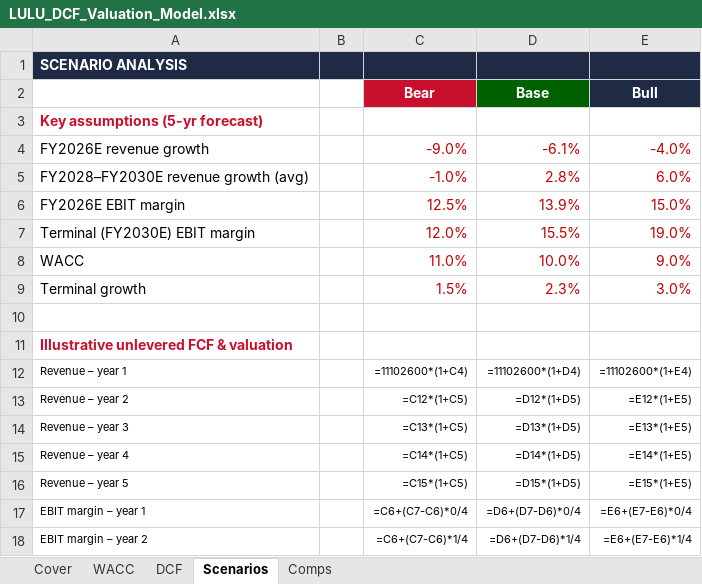
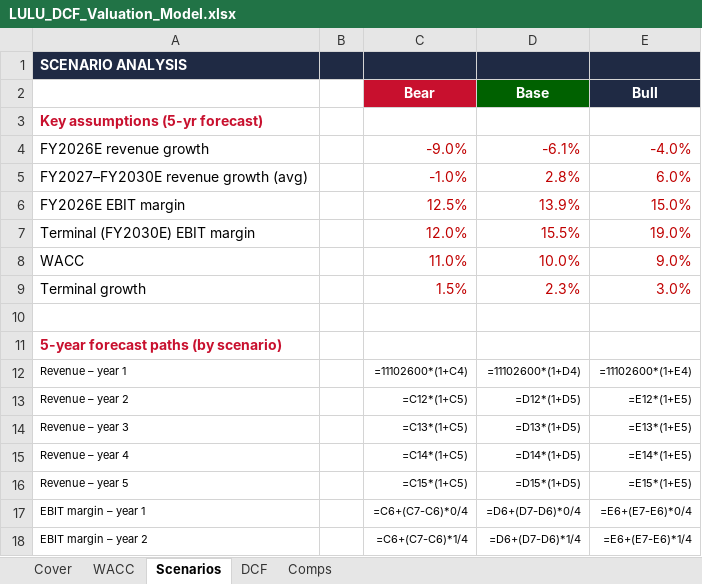
Before and after one commit to vengeanceaiUSC/RM, an Excel workbook: LULU/LULU_DCF_Valuation_Model.xlsx, sheet Scenarios, drawn as a sheet; only a part is shown; values as stored, in another font and other column widths than the file's, no borders; formulas without a stored value are shown as written; the diff names each change by its address in the sheet, - before the commit and + after, or states it on an @@ line.

```diff
--- a/LULU/LULU_DCF_Valuation_Model.xlsx (sheet Scenarios)
+++ b/LULU/LULU_DCF_Valuation_Model.xlsx (sheet Scenarios)
@@ sheet tab order changed: Cover | WACC | Scenarios | DCF | Comps @@
-A5: FY2028–FY2030E revenue growth (avg)
+A5: FY2027–FY2030E revenue growth (avg)
-A11: Illustrative unlevered FCF & valuation
+A11: 5-year forecast paths (by scenario)
```
Also changed, not shown: sheet DCF, 1 other file.
